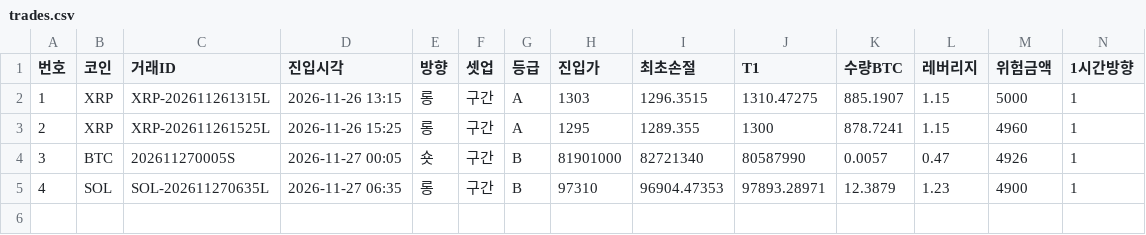
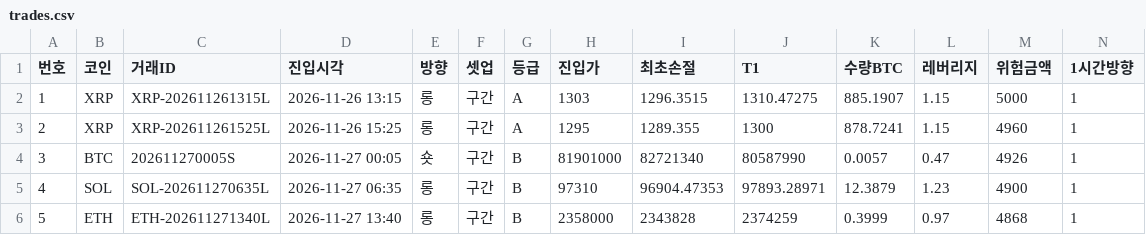
Before and after one commit to minje0123/btc-paper-bot, a CSV file: ledger/trades.csv, drawn as a sheet; only a part is shown; rows hold the shown columns only; the diff names each change by its address in the sheet, - before the commit and + after, or states it on an @@ line.

```diff
--- a/ledger/trades.csv
+++ b/ledger/trades.csv
+row 6: 5 | ETH | ETH-202611271340L | 2026-11-27 13:40 | 롱 | 구간 | B | 2358000 | 2343828 | 2374259 | 0.3999 | 0.97 | 4868 | 1
```
Also changed, not shown: ledger/journal.csv, ledger/shadow/baseline_v141_5m/journal.csv, 22 other files.
